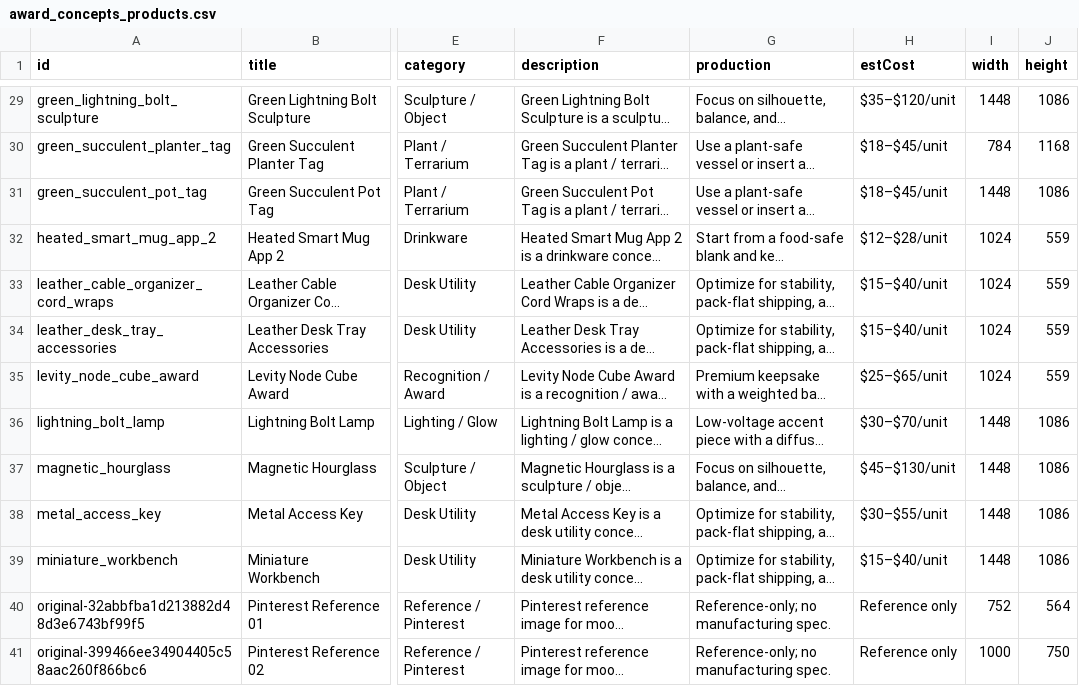
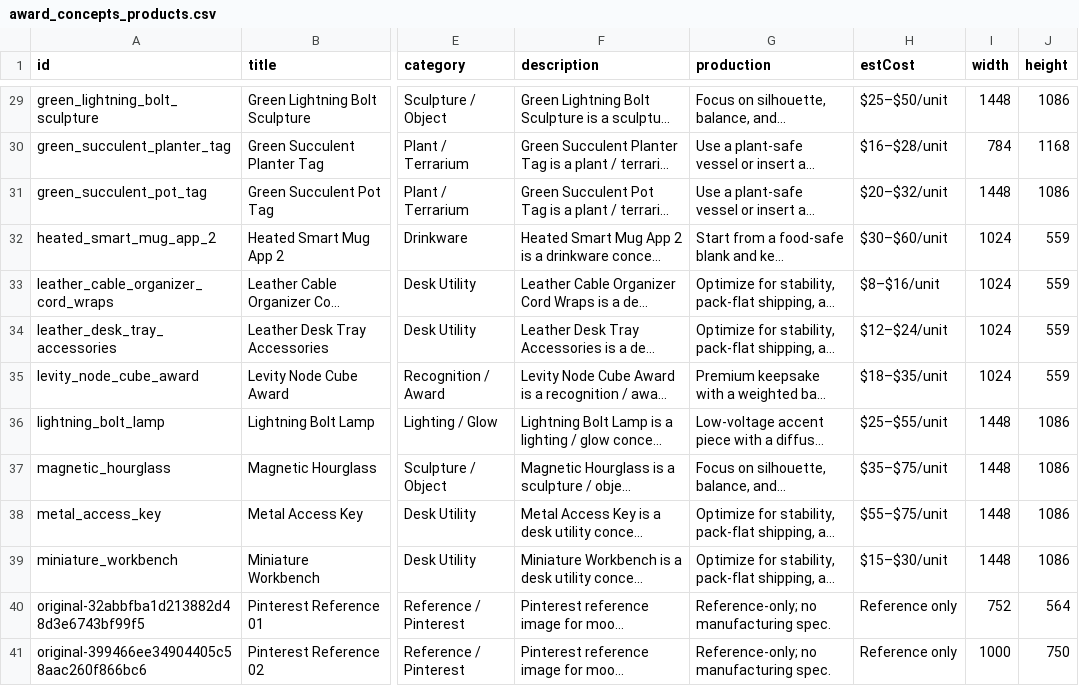
Before and after one commit to gazooniez/award-concepts, a CSV file: award_concepts_products.csv, drawn as a sheet; only a part is shown, gaps mark what is left out; long unchanged cells end in …; the diff covers the shown part only; the diff names each change by its address in the sheet, - before the commit and + after, or states it on an @@ line.

Commit message:
refine concept unit price estimates

```diff
--- a/award_concepts_products.csv
+++ b/award_concepts_products.csv
-H29 (estCost): $35–$120/unit
+H29 (estCost): $25–$50/unit
-H30 (estCost): $18–$45/unit
+H30 (estCost): $16–$28/unit
-H31 (estCost): $18–$45/unit
+H31 (estCost): $20–$32/unit
-H32 (estCost): $12–$28/unit
+H32 (estCost): $30–$60/unit
-H33 (estCost): $15–$40/unit
+H33 (estCost): $8–$16/unit
-H34 (estCost): $15–$40/unit
+H34 (estCost): $12–$24/unit
-H35 (estCost): $25–$65/unit
+H35 (estCost): $18–$35/unit
-H36 (estCost): $30–$70/unit
+H36 (estCost): $25–$55/unit
-H37 (estCost): $45–$130/unit
+H37 (estCost): $35–$75/unit
-H38 (estCost): $30–$55/unit
+H38 (estCost): $55–$75/unit
-H39 (estCost): $15–$40/unit
+H39 (estCost): $15–$30/unit
```
Also changed, not shown: 44 edited cells elsewhere in this file, 1 other file.
